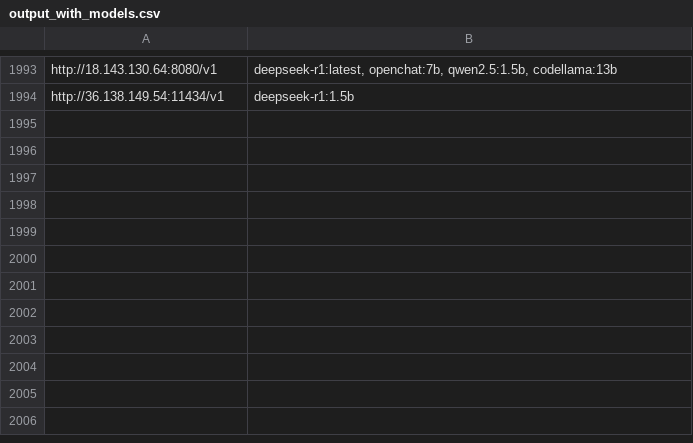
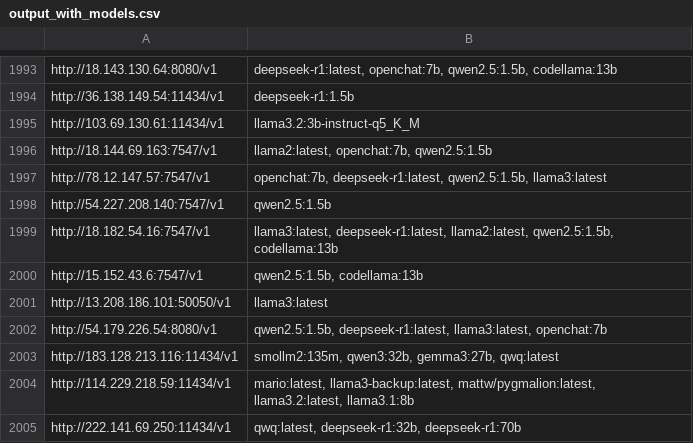
Before and after one commit to happyshua/ollamalist, a CSV file: output_with_models.csv, drawn as a sheet; only a part is shown, gaps mark what is left out.

```diff
--- a/output_with_models.csv
+++ b/output_with_models.csv
@@ -1994 +1994,12 @@ http://18.143.130.64:8080/v1,"deepseek-r1:latest, openchat:7b, qwen2.5:1.5b, cod
 http://36.138.149.54:11434/v1,deepseek-r1:1.5b
+http://103.69.130.61:11434/v1,llama3.2:3b-instruct-q5_K_M
+http://18.144.69.163:7547/v1,"llama2:latest, openchat:7b, qwen2.5:1.5b"
+http://78.12.147.57:7547/v1,"openchat:7b, deepseek-r1:latest, qwen2.5:1.5b, llama3:latest"
+http://54.227.208.140:7547/v1,qwen2.5:1.5b
+http://18.182.54.16:7547/v1,"llama3:latest, deepseek-r1:latest, llama2:latest, qwen2.5:1.5b, codellama:13b"
+http://15.152.43.6:7547/v1,"qwen2.5:1.5b, codellama:13b"
+http://13.208.186.101:50050/v1,llama3:latest
+http://54.179.226.54:8080/v1,"qwen2.5:1.5b, deepseek-r1:latest, llama3:latest, openchat:7b"
+http://183.128.213.116:11434/v1,"smollm2:135m, qwen3:32b, gemma3:27b, qwq:latest"
+http://114.229.218.59:11434/v1,"mario:latest, llama3-backup:latest, mattw/pygmalion:latest, llama3.2:latest, llama3.1:8b"
+http://222.141.69.250:11434/v1,"qwq:latest, deepseek-r1:32b, deepseek-r1:70b"
```
